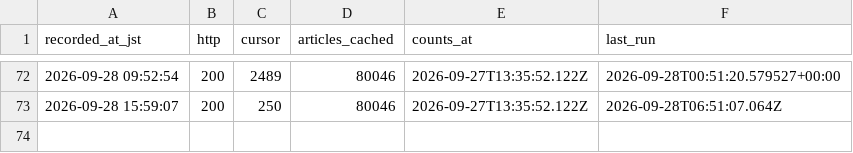
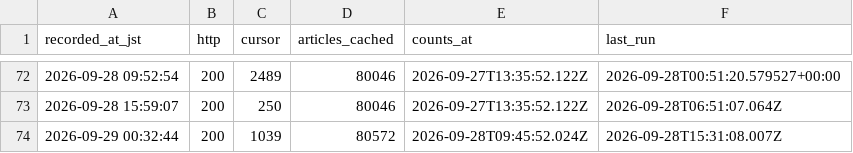
Before and after one commit to south0120/substack-portal, a CSV file: reports/cursor_hourly.csv, drawn as a sheet; only a part is shown, gaps mark what is left out.

```diff
--- a/reports/cursor_hourly.csv
+++ b/reports/cursor_hourly.csv
@@ -73 +73,2 @@ recorded_at_jst,http,cursor,articles_cached,counts_at,last_run
 2026-09-28 15:59:07,200,250,80046,2026-09-27T13:35:52.122Z,2026-09-28T06:51:07.064Z
+2026-09-29 00:32:44,200,1039,80572,2026-09-28T09:45:52.024Z,2026-09-28T15:31:08.007Z
```
